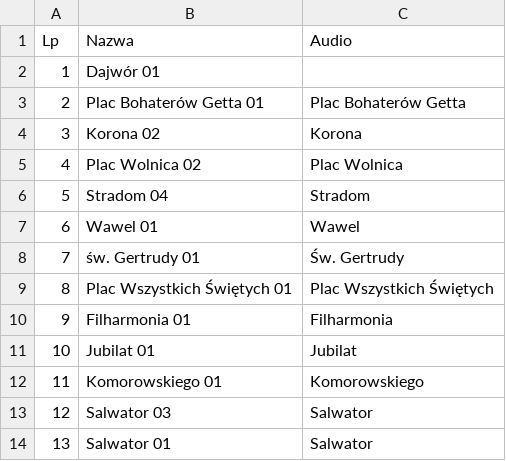
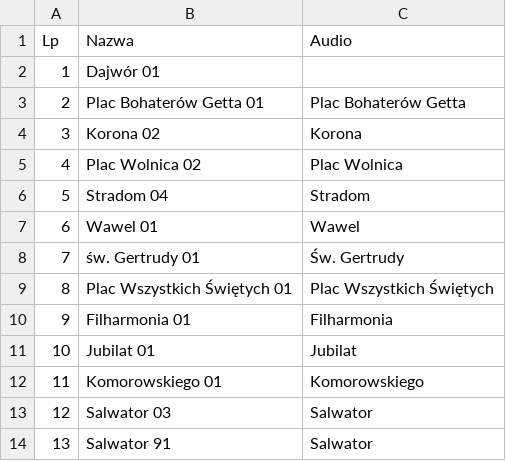
Before and after one commit to RozneOdslonyKMK/Krakow-SIP-SYSTEM, a CSV file: routes/klm/tramwaj/0/Salwator.csv, drawn as a sheet.

Commit message:
Update Salwator.csv

```diff
--- a/routes/klm/tramwaj/0/Salwator.csv
+++ b/routes/klm/tramwaj/0/Salwator.csv
@@ -13,2 +13,2 @@ Lp;Nazwa;Audio
 12;Salwator 03;Salwator
-13;Salwator 01;Salwator
+13;Salwator 91;Salwator
```
